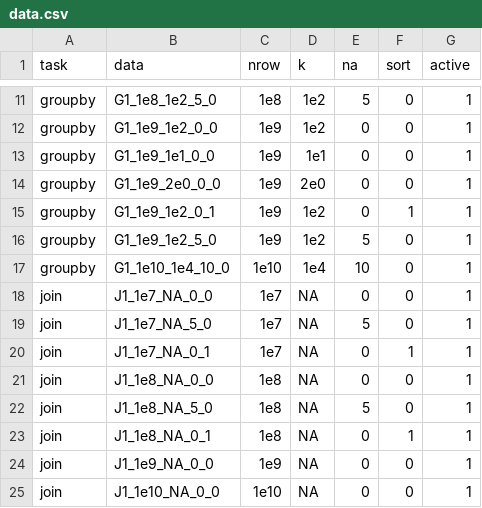
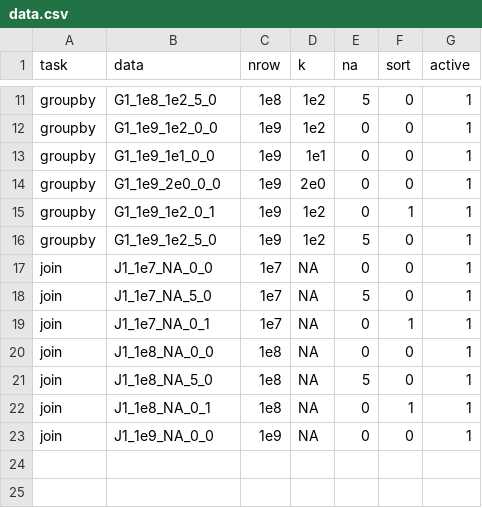
Before and after one commit to wudidapaopao/db-benchmark, a CSV file: _control/data.csv, drawn as a sheet; only a part is shown, gaps mark what is left out.

```diff
--- a/_control/data.csv
+++ b/_control/data.csv
@@ -16,3 +16,2 @@ groupby,G1_1e9_1e2_0_1,1e9,1e2,0,1,1
 groupby,G1_1e9_1e2_5_0,1e9,1e2,5,0,1
-groupby,G1_1e10_1e4_10_0,1e10,1e4,10,0,1
 join,J1_1e7_NA_0_0,1e7,NA,0,0,1
@@ -24,2 +23 @@ join,J1_1e8_NA_0_1,1e8,NA,0,1,1
 join,J1_1e9_NA_0_0,1e9,NA,0,0,1
-join,J1_1e10_NA_0_0,1e10,NA,0,0,1
```
Also changed, not shown: 9 other files.
